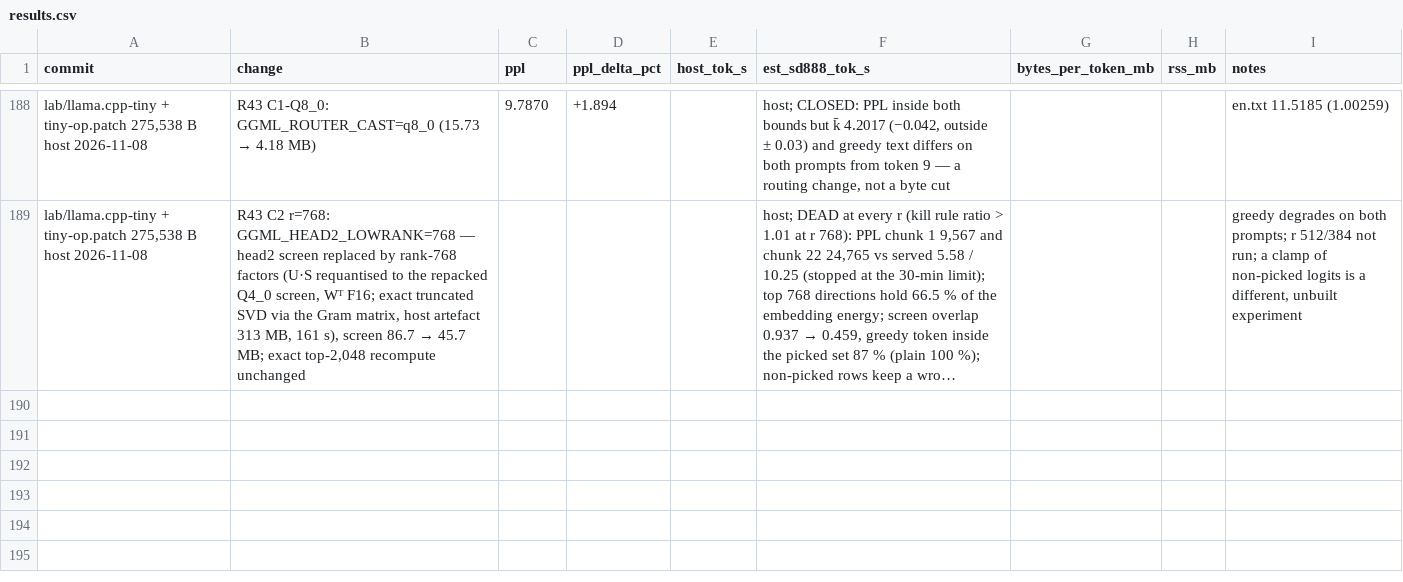
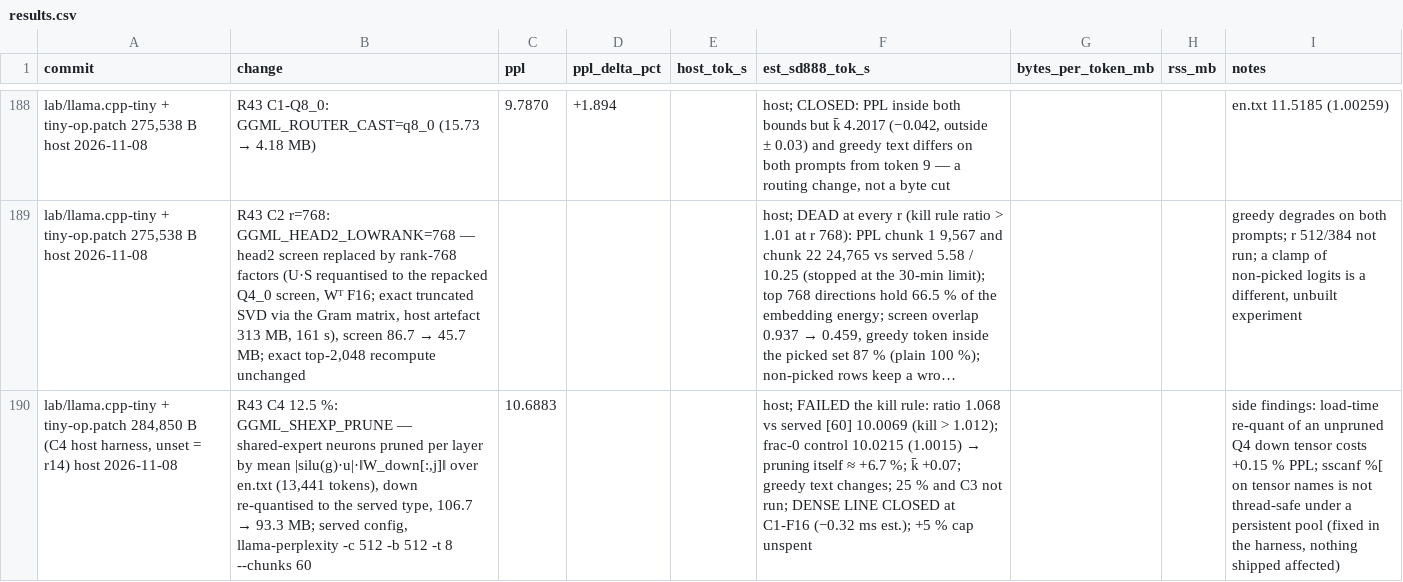
Before and after one commit to hoeio/vollie, a CSV file: reports/results.csv, drawn as a sheet; only a part is shown, gaps mark what is left out; long unchanged cells end in …; the diff names each change by its address in the sheet, - before the commit and + after, or states it on an @@ line.

```diff
--- a/reports/results.csv
+++ b/reports/results.csv
+row 190: lab/llama.cpp-tiny + tiny-op.patch 284,850 B (C4 host harness, unset = r14) host 2026-11-08 | R43 C4 12.5 %: GGML_SHEXP_PRUNE — shared-expert neurons pruned per layer by mean |silu(g)·u|·‖W_down[:,j]‖ over en.txt (13,441 tokens), down re-quantised to the served type, 106.7 → 93.3 MB; served config, llama-perplexity -c 512 -b 512 -t 8 --chunks 60 | 10.6883 |  |  | host; FAILED the kill rule: ratio 1.068 vs served [60] 10.0069 (kill > 1.012); frac-0 control 10.0215 (1.0015) → pruning itself ≈ +6.7 %; k̄ +0.07; greedy text changes; 25 % and C3 not run; DENSE LINE CLOSED at C1-F16 (−0.32 ms est.); +5 % cap unspent |  |  | side findings: load-time re-quant of an unpruned Q4 down tensor costs +0.15 % PPL; sscanf %[ on tensor names is not thread-safe under a persistent pool (fixed in the harness, nothing shipped affected)
```
Also changed, not shown: 1 other file.
